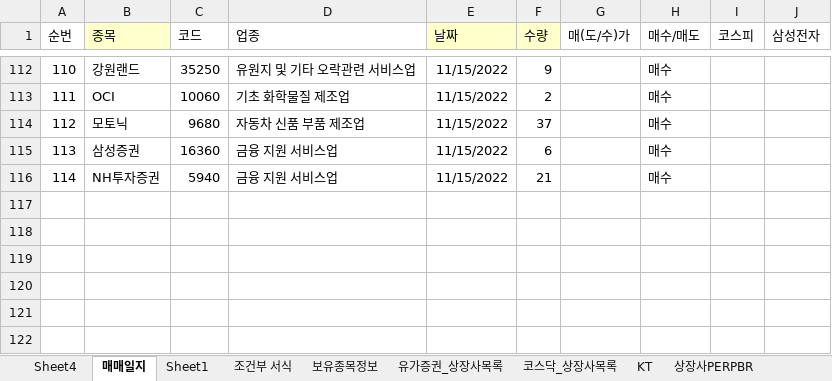
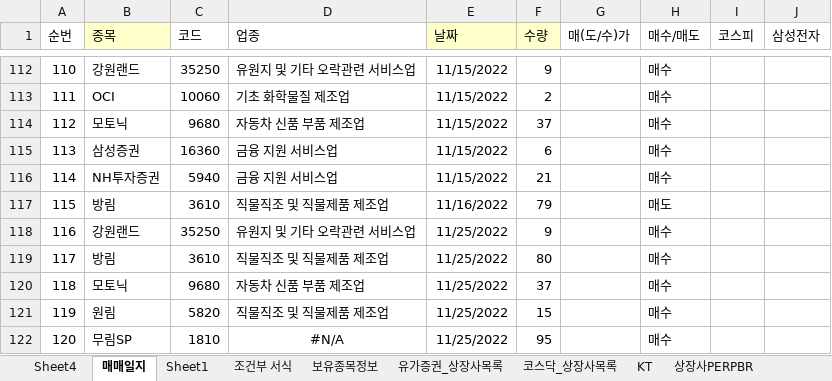
Before and after one commit to starshorse/20200228start, an Excel workbook: xls_node/stock/주식정보.xlsx, sheet 매매일지, drawn as a sheet; only a part is shown, gaps mark what is left out; values as stored, in another font and other column widths than the file's, no borders; conditional formats not drawn; the diff names each change by its address in the sheet, - before the commit and + after, or states it on an @@ line.

```diff
--- a/xls_node/stock/주식정보.xlsx (sheet 매매일지)
+++ b/xls_node/stock/주식정보.xlsx (sheet 매매일지)
+row 117: 115 | 방림 | 3610 | 직물직조 및 직물제품 제조업 | 11/16/2022 | 79 |  | 매도
+row 118: 116 | 강원랜드 | 35250 | 유원지 및 기타 오락관련 서비스업 | 11/25/2022 | 9 |  | 매수
+row 119: 117 | 방림 | 3610 | 직물직조 및 직물제품 제조업 | 11/25/2022 | 80 |  | 매수
+row 120: 118 | 모토닉 | 9680 | 자동차 신품 부품 제조업 | 11/25/2022 | 37 |  | 매수
+row 121: 119 | 원림 | 5820 | 직물직조 및 직물제품 제조업 | 11/25/2022 | 15 |  | 매수
+row 122: 120 | 무림SP | 1810 | #N/A | 11/25/2022 | 95 |  | 매수
```
Also changed, not shown: xls_node/ezoffice/###전자결재시스템.xlsm, 8 other files.
